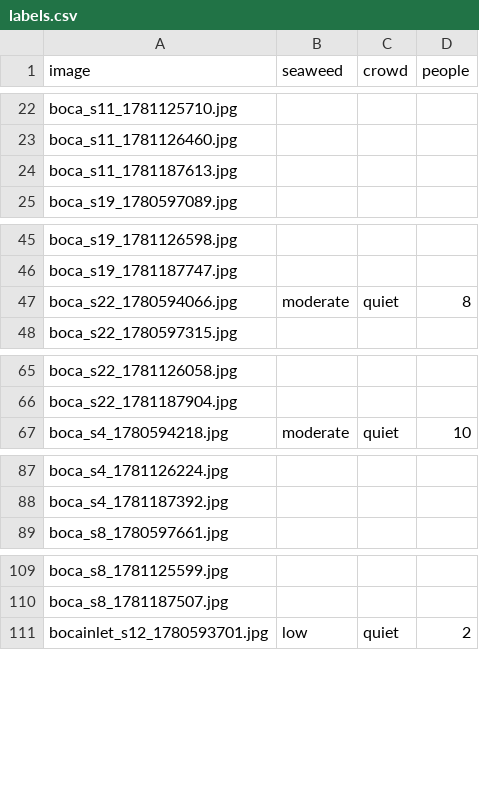
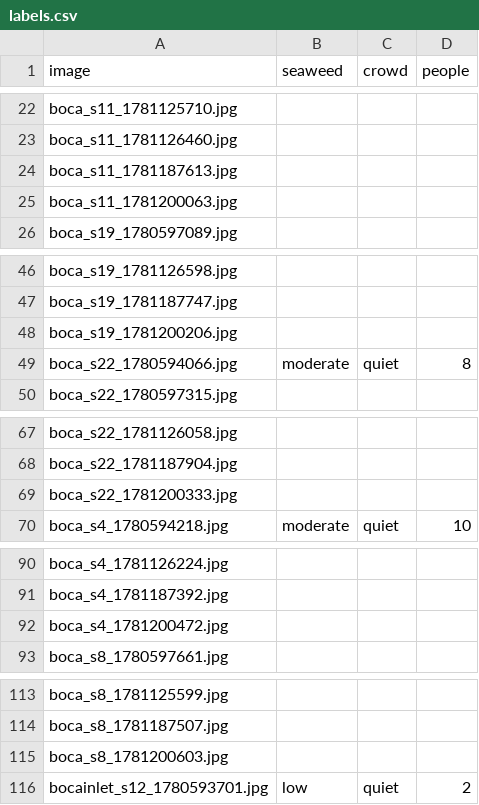
Before and after one commit to jayfrid-bot/bocabeach, a CSV file: eval/labels.csv, drawn as a sheet; only a part is shown, gaps mark what is left out; the diff covers the shown part only.

```diff
--- a/eval/labels.csv
+++ b/eval/labels.csv
@@ -24,2 +24,3 @@ boca_s11_1781126460.jpg,,,
 boca_s11_1781187613.jpg,,,
+boca_s11_1781200063.jpg,,,
 boca_s19_1780597089.jpg,,,
@@ -46,2 +47,3 @@ boca_s19_1781126598.jpg,,,
 boca_s19_1781187747.jpg,,,
+boca_s19_1781200206.jpg,,,
 boca_s22_1780594066.jpg,moderate,quiet,8
@@ -66,2 +68,3 @@ boca_s22_1781126058.jpg,,,
 boca_s22_1781187904.jpg,,,
+boca_s22_1781200333.jpg,,,
 boca_s4_1780594218.jpg,moderate,quiet,10
@@ -88,2 +91,3 @@ boca_s4_1781126224.jpg,,,
 boca_s4_1781187392.jpg,,,
+boca_s4_1781200472.jpg,,,
 boca_s8_1780597661.jpg,,,
@@ -110,2 +114,3 @@ boca_s8_1781125599.jpg,,,
 boca_s8_1781187507.jpg,,,
+boca_s8_1781200603.jpg,,,
 bocainlet_s12_1780593701.jpg,low,quiet,2
```
Also changed, not shown: 4 added rows elsewhere in this file, eval/manifest.csv, eval/predictions.csv, 11 other files.
